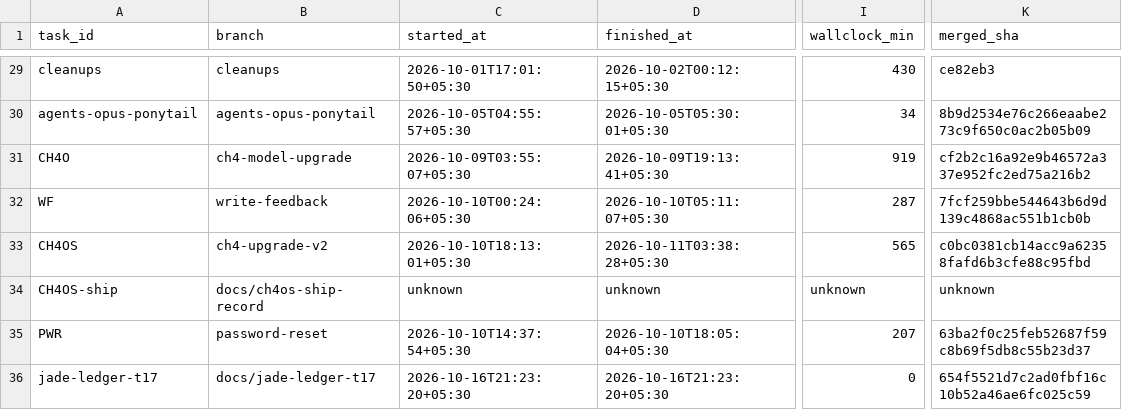
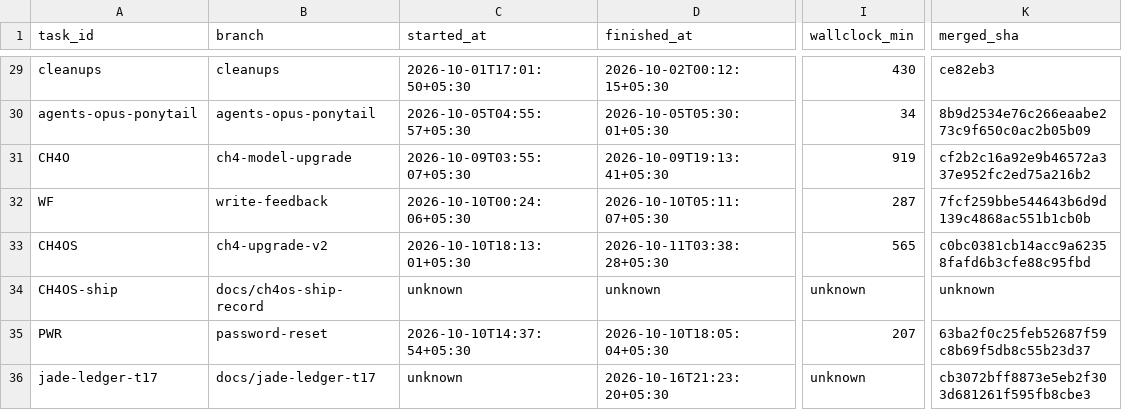
Before and after one commit to ShubhamKr07/network-optimization-studio, a CSV file: docs/superpowers/metrics/tasks.csv, drawn as a sheet; only a part is shown, gaps mark what is left out; the diff names each change by its address in the sheet, - before the commit and + after, or states it on an @@ line.

```diff
--- a/docs/superpowers/metrics/tasks.csv
+++ b/docs/superpowers/metrics/tasks.csv
-C36 (started_at): 2026-10-16T21:23:20+05:30
+C36 (started_at): unknown
-I36 (wallclock_min): 0
+I36 (wallclock_min): unknown
-K36 (merged_sha): 654f5521d7c2ad0fbf16c10b52a46ae6fc025c59
+K36 (merged_sha): cb3072bff8873e5eb2f303d681261f595fb8cbe3
```
Also changed, not shown: docs/superpowers/metrics/permissions.csv.
